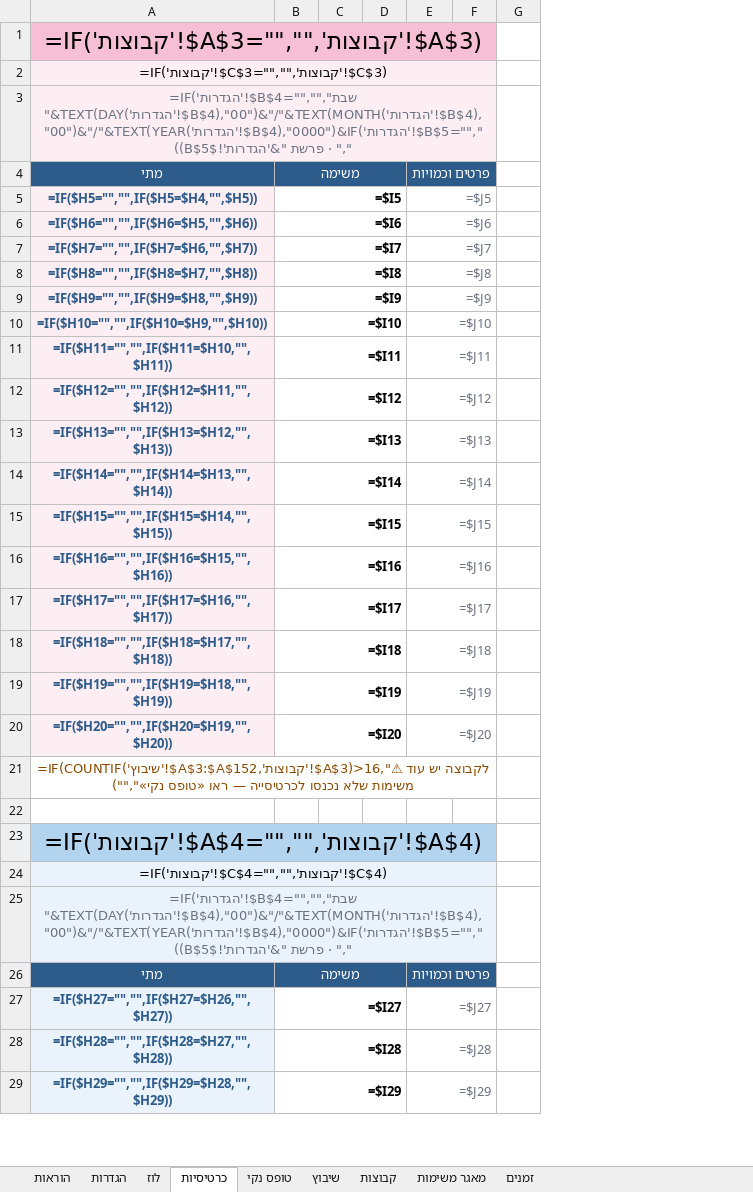
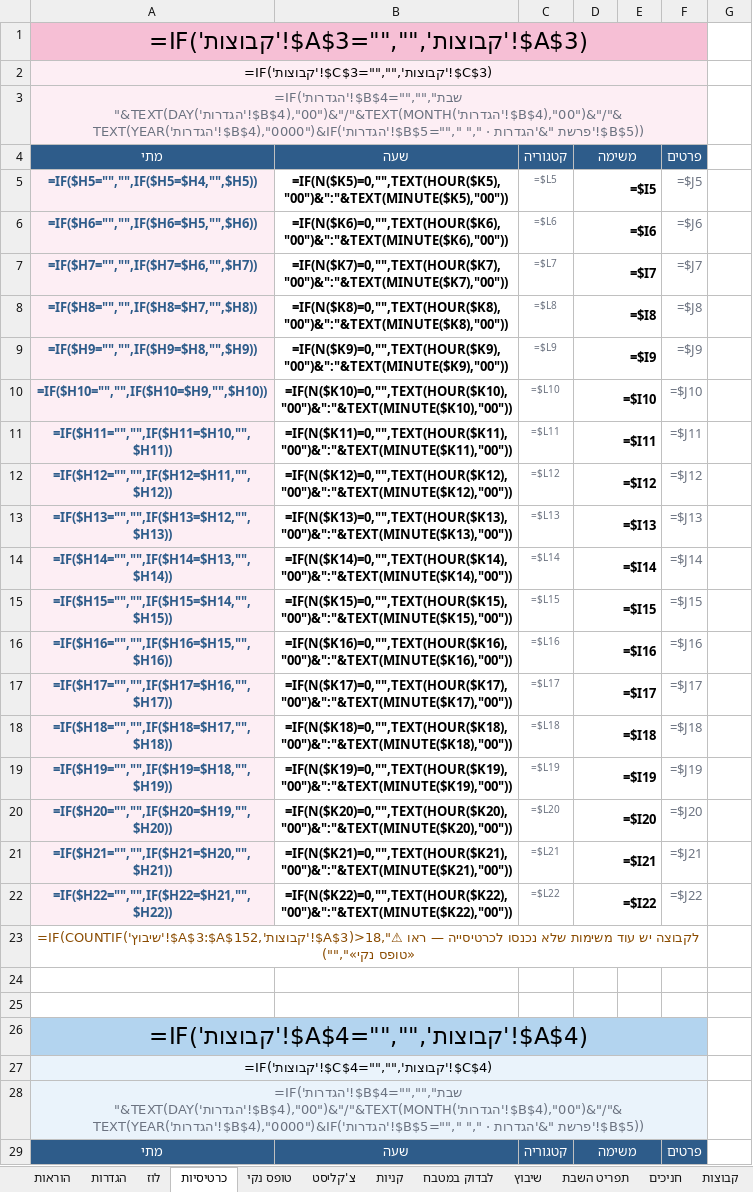
Before and after one commit to urishav464/Ein-Prat-work, an Excel workbook: shabbatot/2026-09-04.xlsx, sheet כרטיסיות, drawn as a sheet; only a part is shown; values as stored, in another font and other column widths than the file's, no borders; formulas without a stored value are shown as written; conditional formats not drawn; removed rows and columns are numbered as before the commit, all else as after; the diff covers the shown part only; the diff names each change by its address in the sheet, - before the commit and + after, or states it on an @@ line.

```diff
--- a/shabbatot/2026-09-04.xlsx (sheet כרטיסיות)
+++ b/shabbatot/2026-09-04.xlsx (sheet כרטיסיות)
+sheet tab: צ'קליסט
+sheet tab: קניות
+sheet tab: לבדוק במטבח
+sheet tab: תפריט השבת
+sheet tab: חניכים
+column B, rows 4-20: שעה | =IF(N($K5)=0,"",TEXT(HOUR($K5),"00")&":"&TEXT(MINUTE($K5),"00")) | =IF(N($K6)=0,"",TEXT(HOUR($K6),"00")&":"&TEXT(MINUTE($K6),"00")) | =IF(N($K7)=0,"",TEXT(HOUR($K7),"00")&":"&TEXT(MINUTE($K7),"00")) | =IF(N($K8)=0,"",TEXT(HOUR($K8),"00")&":"&TEXT(MINUTE($K8),"00")) | =IF(N($K9)=0,"",TEXT(HOUR($K9),"00")&":"&TEXT(MINUTE($K9),"00")) | =IF(N($K10)=0,"",TEXT(HOUR($K10),"00")&":"&TEXT(MINUTE($K10),"00")) | =IF(N($K11)=0,"",TEXT(HOUR($K11),"00")&":"&TEXT(MINUTE($K11),"00")) | =IF(N($K12)=0,"",TEXT(HOUR($K12),"00")&":"&TEXT(MINUTE($K12),"00")) | =IF(N($K13)=0,"",TEXT(HOUR($K13),"00")&":"&TEXT(MINUTE($K13),"00")) | =IF(N($K14)=0,"",TEXT(HOUR($K14),"00")&":"&TEXT(MINUTE($K14),"00")) | =IF(N($K15)=0,"",TEXT(HOUR($K15),"00")&":"&TEXT(MINUTE($K15),"00")) | =IF(N($K16)=0,"",TEXT(HOUR($K16),"00")&":"&TEXT(MINUTE($K16),"00")) | =IF(N($K17)=0,"",TEXT(HOUR($K17),"00")&":"&TEXT(MINUTE($K17),"00")) | =IF(N($K18)=0,"",TEXT(HOUR($K18),"00")&":"&TEXT(MINUTE($K18),"00")) | =IF(N($K19)=0,"",TEXT(HOUR($K19),"00")&":"&TEXT(MINUTE($K19),"00")) | =IF(N($K20)=0,"",TEXT(HOUR($K20),"00")&":"&TEXT(MINUTE($K20),"00")); row 29: שעה
+column C, rows 4-20: קטגוריה | =$L5 | =$L6 | =$L7 | =$L8 | =$L9 | =$L10 | =$L11 | =$L12 | =$L13 | =$L14 | =$L15 | =$L16 | =$L17 | =$L18 | =$L19 | =$L20; row 29: קטגוריה
-column D, empty
-column F, empty
-F4: פרטים וכמויות
+F4: פרטים
-E4:F4 merged
-E5:F5 merged
-E6:F6 merged
-E7:F7 merged
-E8:F8 merged
-E9:F9 merged
-E10:F10 merged
-E11:F11 merged
-E12:F12 merged
-E13:F13 merged
-E14:F14 merged
-E15:F15 merged
-E16:F16 merged
-E17:F17 merged
-E18:F18 merged
-E19:F19 merged
-E20:F20 merged
+row 21: =IF($H21="","",IF($H21=$H20,"",$H21)) | =IF(N($K21)=0,"",TEXT(HOUR($K21),"00")&":"&TEXT(MINUTE($K21),"00")) | =$L21 | =$I21 |  | =$J21
+row 22: =IF($H22="","",IF($H22=$H21,"",$H22)) | =IF(N($K22)=0,"",TEXT(HOUR($K22),"00")&":"&TEXT(MINUTE($K22),"00")) | =$L22 | =$I22 |  | =$J22
-A23: =IF(COUNTIF('שיבוץ'!$A$3:$A$152,'קבוצות'!$A$3)>16,"⚠ לקבוצה יש…
+A23: =IF(COUNTIF('שיבוץ'!$A$3:$A$152,'קבוצות'!$A$3)>18,"⚠ לקבוצה יש…
+row 24: (empty)
-F29: פרטים וכמויות
+F29: פרטים
-E26:F26 merged
-row 27: =IF($H27="","",IF($H27=$H26,"",$H27)) | =$I27 |  |  | =$J27
-row 28: =IF($H28="","",IF($H28=$H27,"",$H28)) | =$I28 |  |  | =$J28
-row 29: =IF($H29="","",IF($H29=$H28,"",$H29)) | =$I29 |  |  | =$J29
```
Also changed, not shown: 44 added rows, 27 removed rows, 8 moved rows, 27 edited cells, cell formats and merged cells elsewhere in this sheet, sheet שיבוץ, sheet מאגר משימות, sheet הוראות, sheet קבוצות, sheet טופס נקי, sheet הגדרות, 1 more sheet, other sheet tabs, hidden cells, shabbat-planner.xlsx, 11 other files.
